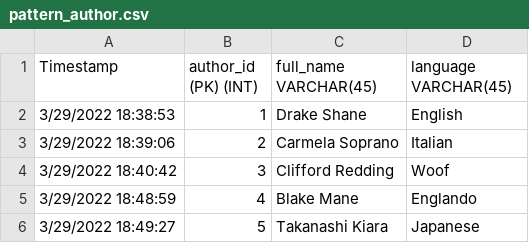
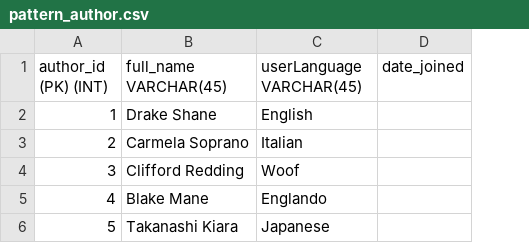
Before and after one commit to CS480UIC/crafting_patterns, a CSV file: csvs/pattern_author.csv, drawn as a sheet; removed rows and columns are numbered as before the commit, all else as after; the diff names each change by its address in the sheet, - before the commit and + after, or states it on an @@ line.

```diff
--- a/csvs/pattern_author.csv
+++ b/csvs/pattern_author.csv
-column A (Timestamp), rows 2-6: 3/29/2022 18:38:53 | 3/29/2022 18:39:06 | 3/29/2022 18:40:42 | 3/29/2022 18:48:59 | 3/29/2022 18:49:27
+column D (date_joined), empty
-C1: language VARCHAR(45)
+C1: userLanguage VARCHAR(45)
```
Also changed, not shown: csvs/knitting_patterns.csv, 1 other file.
